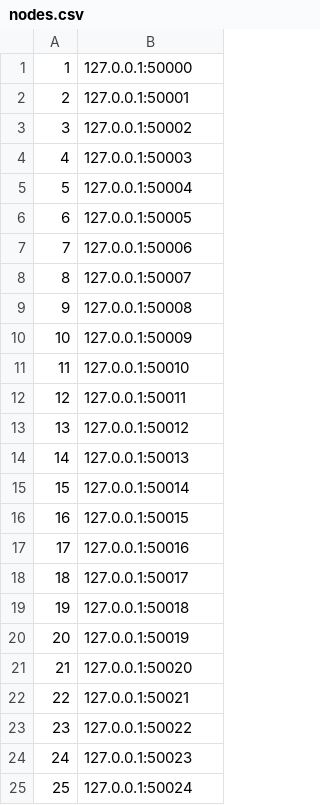
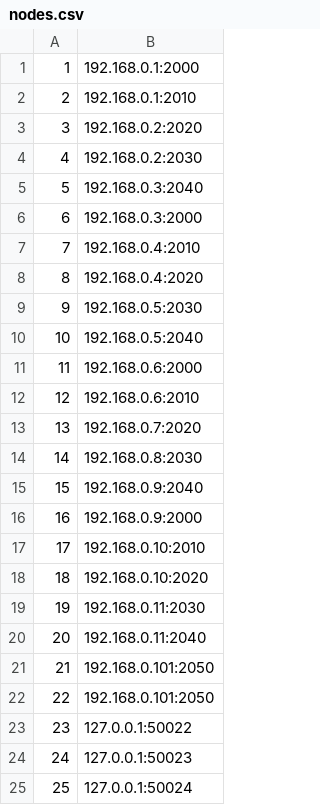
Before and after one commit to saurabhkumar2015/cloud_dht_schemes, a CSV file: nodes.csv, drawn as a sheet; only a part is shown.

```diff
--- a/nodes.csv
+++ b/nodes.csv
@@ -1,23 +1,23 @@
-1,127.0.0.1:50000
-2,127.0.0.1:50001
-3,127.0.0.1:50002
-4,127.0.0.1:50003
-5,127.0.0.1:50004
-6,127.0.0.1:50005
-7,127.0.0.1:50006
-8,127.0.0.1:50007
-9,127.0.0.1:50008
-10,127.0.0.1:50009
-11,127.0.0.1:50010
-12,127.0.0.1:50011
-13,127.0.0.1:50012
-14,127.0.0.1:50013
-15,127.0.0.1:50014
-16,127.0.0.1:50015
-17,127.0.0.1:50016
-18,127.0.0.1:50017
-19,127.0.0.1:50018
-20,127.0.0.1:50019
-21,127.0.0.1:50020
-22,127.0.0.1:50021
+1,192.168.0.1:2000
+2,192.168.0.1:2010
+3,192.168.0.2:2020
+4,192.168.0.2:2030
+5,192.168.0.3:2040
+6,192.168.0.3:2000
+7,192.168.0.4:2010
+8,192.168.0.4:2020
+9,192.168.0.5:2030
+10,192.168.0.5:2040
+11,192.168.0.6:2000
+12,192.168.0.6:2010
+13,192.168.0.7:2020
+14,192.168.0.8:2030
+15,192.168.0.9:2040
+16,192.168.0.9:2000
+17,192.168.0.10:2010
+18,192.168.0.10:2020
+19,192.168.0.11:2030
+20,192.168.0.11:2040
+21,192.168.0.101:2050
+22,192.168.0.101:2050
 23,127.0.0.1:50022
```
Also changed, not shown: 2 other files.
